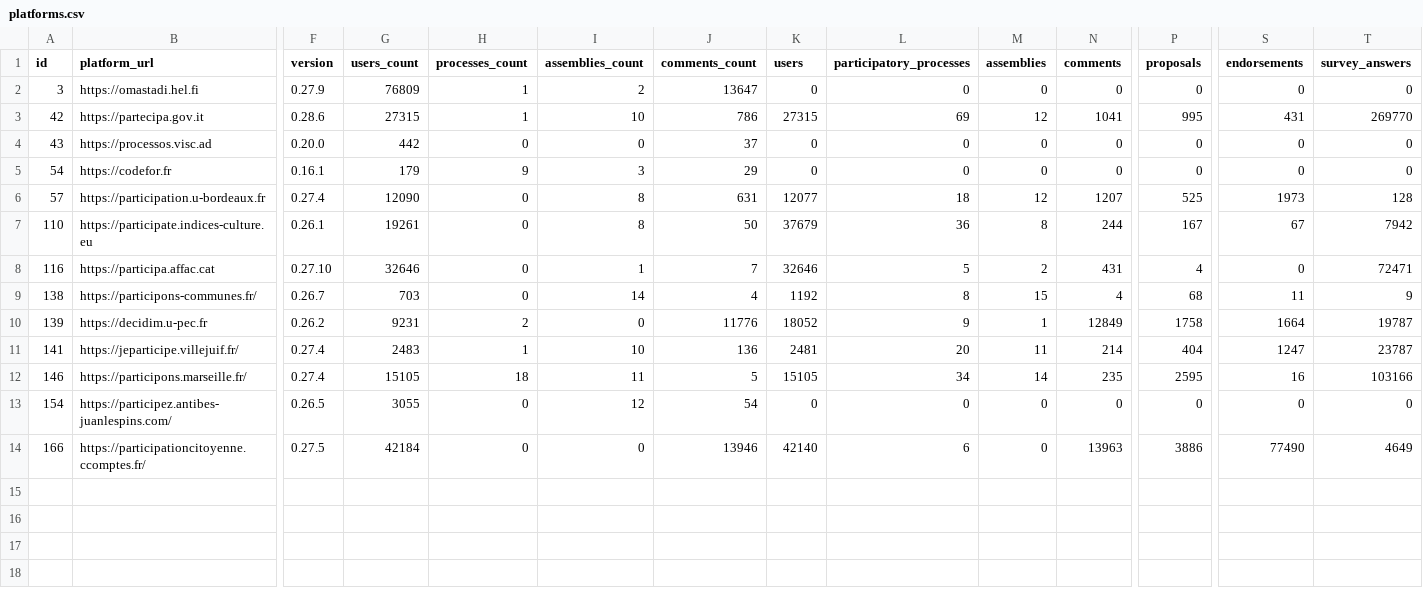
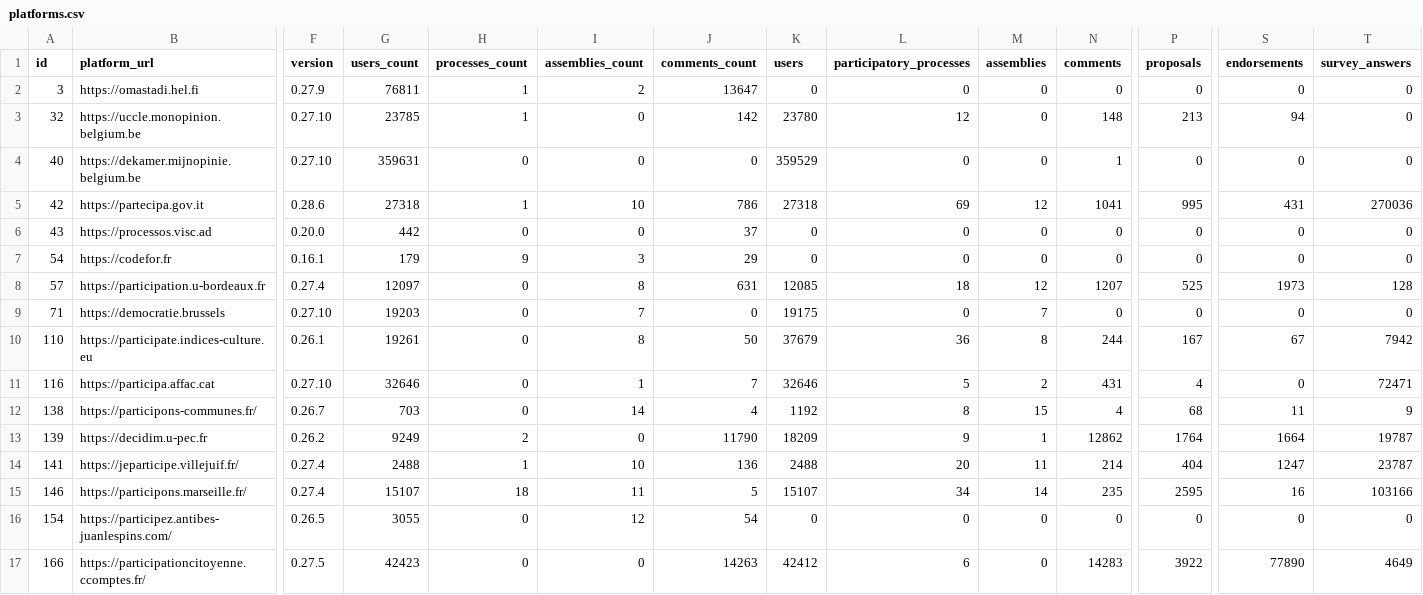
Before and after one commit to digidemlab/decidim-census, a CSV file: _data/platforms.csv, drawn as a sheet; only a part is shown, gaps mark what is left out; addresses are those after the commit; rows hold the shown columns only; the diff names each change by its address in the sheet, - before the commit and + after, or states it on an @@ line.

Commit message:
Updating the data

```diff
--- a/_data/platforms.csv
+++ b/_data/platforms.csv
-G2 (users_count): 76809
+G2 (users_count): 76811
+row 3: 32 | https://uccle.monopinion.belgium.be | 0.27.10 | 23785 | 1 | 0 | 142 | 23780 | 12 | 0 | 148 | 213 | 94 | 0
+row 4: 40 | https://dekamer.mijnopinie.belgium.be | 0.27.10 | 359631 | 0 | 0 | 0 | 359529 | 0 | 0 | 1 | 0 | 0 | 0
-G5 (users_count): 27315
+G5 (users_count): 27318
-K5 (users): 27315
+K5 (users): 27318
-T5 (survey_answers): 269770
+T5 (survey_answers): 270036
-G8 (users_count): 12090
+G8 (users_count): 12097
-K8 (users): 12077
+K8 (users): 12085
+row 9: 71 | https://democratie.brussels | 0.27.10 | 19203 | 0 | 7 | 0 | 19175 | 0 | 7 | 0 | 0 | 0 | 0
-G13 (users_count): 9231
+G13 (users_count): 9249
-J13 (comments_count): 11776
+J13 (comments_count): 11790
-K13 (users): 18052
+K13 (users): 18209
-N13 (comments): 12849
+N13 (comments): 12862
-P13 (proposals): 1758
+P13 (proposals): 1764
-G14 (users_count): 2483
+G14 (users_count): 2488
-K14 (users): 2481
+K14 (users): 2488
-G15 (users_count): 15105
+G15 (users_count): 15107
-K15 (users): 15105
+K15 (users): 15107
-G17 (users_count): 42184
+G17 (users_count): 42423
-J17 (comments_count): 13946
+J17 (comments_count): 14263
-K17 (users): 42140
+K17 (users): 42412
-N17 (comments): 13963
+N17 (comments): 14283
-P17 (proposals): 3886
+P17 (proposals): 3922
-S17 (endorsements): 77490
+S17 (endorsements): 77890
```
Also changed, not shown: _data/historical/139 - decidim.u-pec.fr.csv, _data/historical/146 - participons.marseille.fr.csv, 16 other files.
